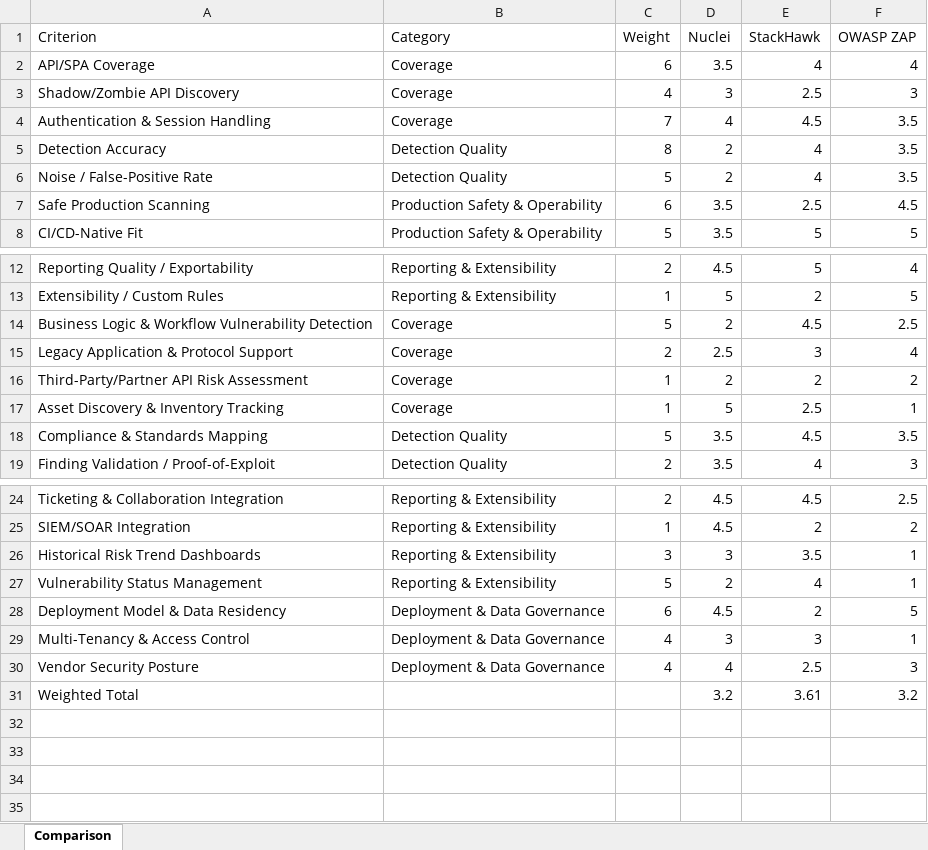
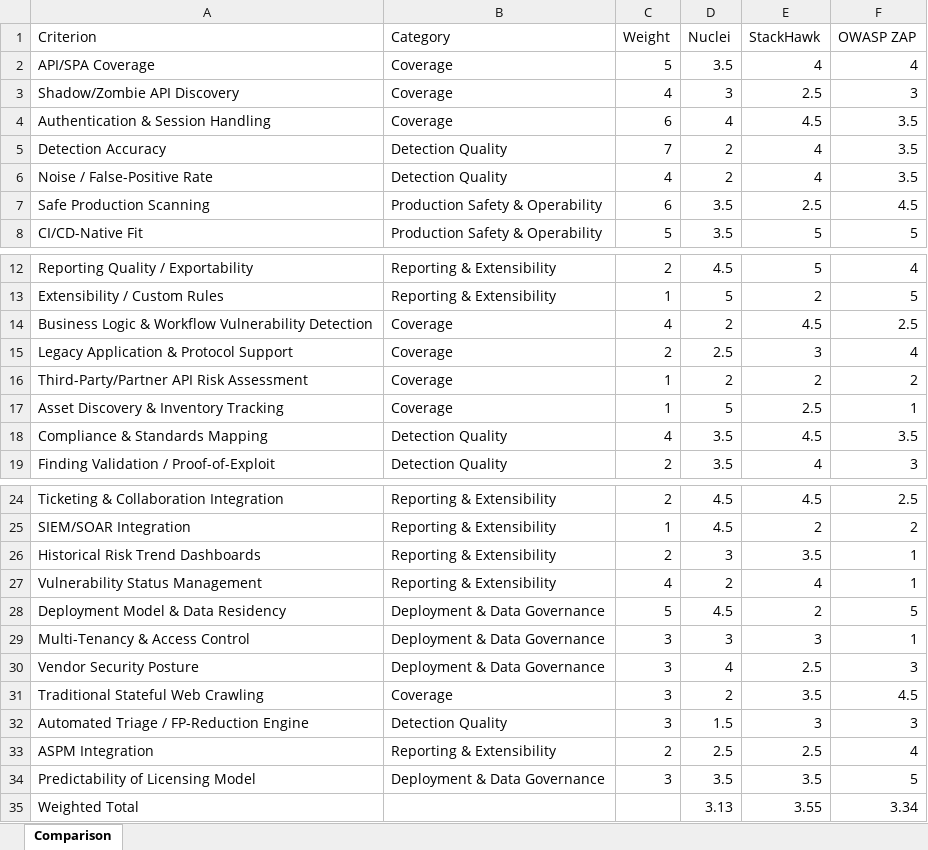
Before and after one commit to mlessley/dast-bench, an Excel workbook: sample-report/comparison-matrix.xlsx, sheet Comparison, drawn as a sheet; only a part is shown, gaps mark what is left out; values as stored, in another font and other column widths than the file's, no borders; addresses are those after the commit; the diff names each change by its address in the sheet, - before the commit and + after, or states it on an @@ line.

```diff
--- a/sample-report/comparison-matrix.xlsx (sheet Comparison)
+++ b/sample-report/comparison-matrix.xlsx (sheet Comparison)
-C2 (Weight): 6
+C2 (Weight): 5
-C4 (Weight): 7
+C4 (Weight): 6
-C5 (Weight): 8
+C5 (Weight): 7
-C6 (Weight): 5
+C6 (Weight): 4
-C14 (Weight): 5
+C14 (Weight): 4
-C18 (Weight): 5
+C18 (Weight): 4
-C26 (Weight): 3
+C26 (Weight): 2
-C27 (Weight): 5
+C27 (Weight): 4
-C28 (Weight): 6
+C28 (Weight): 5
-C29:C30 (Weight): 4
+C29:C30 (Weight): 3
+row 31: Traditional Stateful Web Crawling | Coverage | 3 | 2 | 3.5 | 4.5
+row 32: Automated Triage / FP-Reduction Engine | Detection Quality | 3 | 1.5 | 3 | 3
+row 33: ASPM Integration | Reporting & Extensibility | 2 | 2.5 | 2.5 | 4
+row 34: Predictability of Licensing Model | Deployment & Data Governance | 3 | 3.5 | 3.5 | 5
-D35 (Nuclei): 3.2
+D35 (Nuclei): 3.13
-E35 (StackHawk): 3.61
+E35 (StackHawk): 3.55
-F35 (OWASP ZAP): 3.2
+F35 (OWASP ZAP): 3.34
```
Also changed, not shown: 7 other files.
